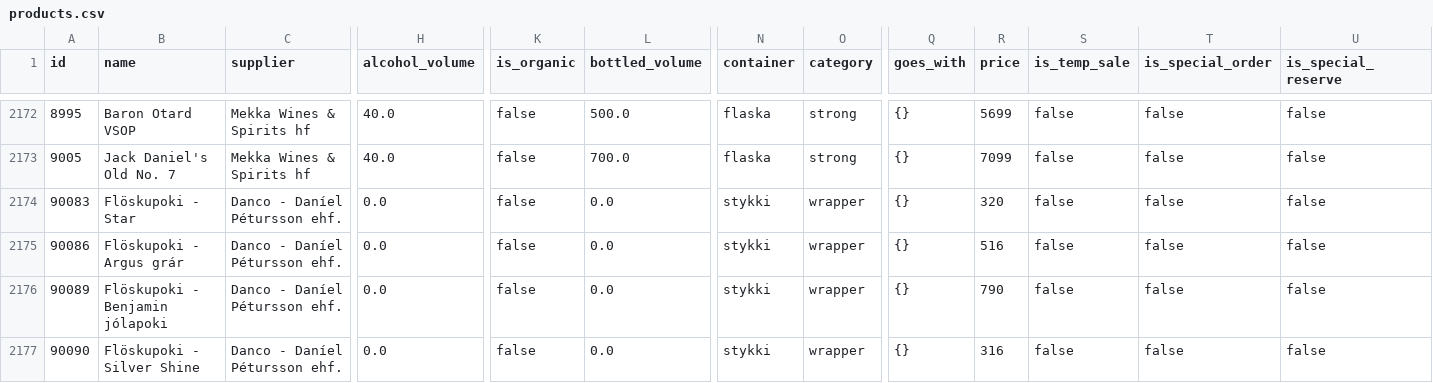
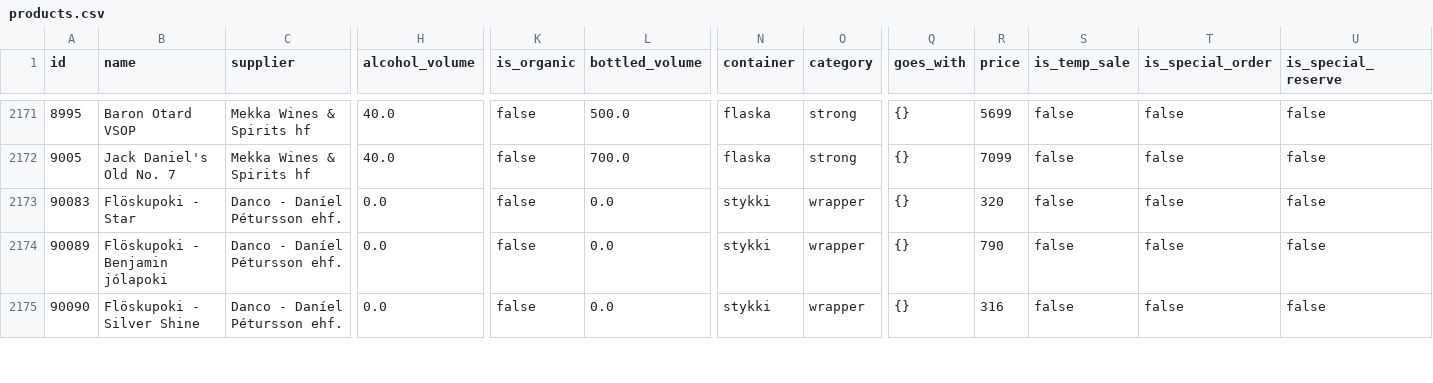
Before and after one commit to flother/vinbudin, a CSV file: data/products.csv, drawn as a sheet; only a part is shown, gaps mark what is left out; rows hold the shown columns only; the diff covers the shown part only; the diff names each change by its address in the sheet, - before the commit and + after, or states it on an @@ line.

Commit message:
Add latest inventory data

```diff
--- a/data/products.csv
+++ b/data/products.csv
-row 2175: 90086 | Flöskupoki - Argus grár | Danco - Daníel Pétursson ehf. | 0.0 | false | 0.0 | stykki | wrapper | {} | 516 | false | false | false
```
Also changed, not shown: 3 removed rows and 2 edited cells elsewhere in this file, 1 other file.
